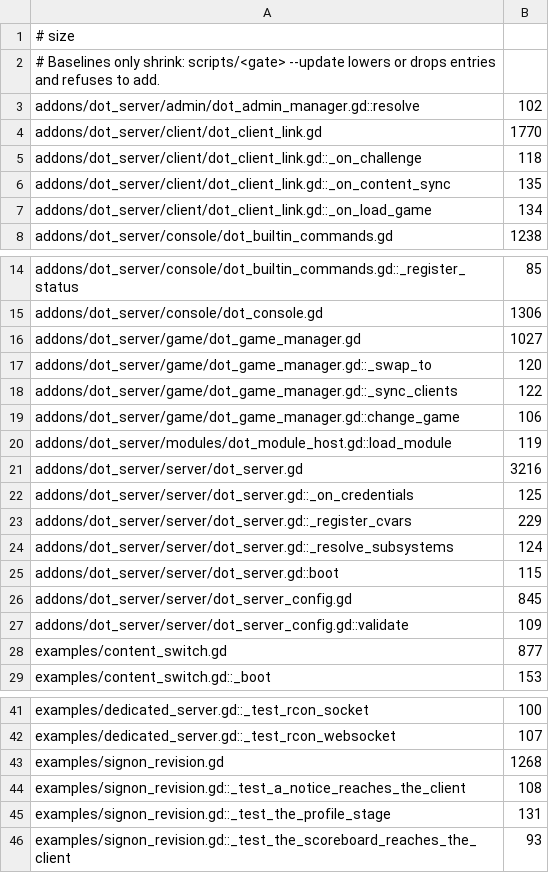
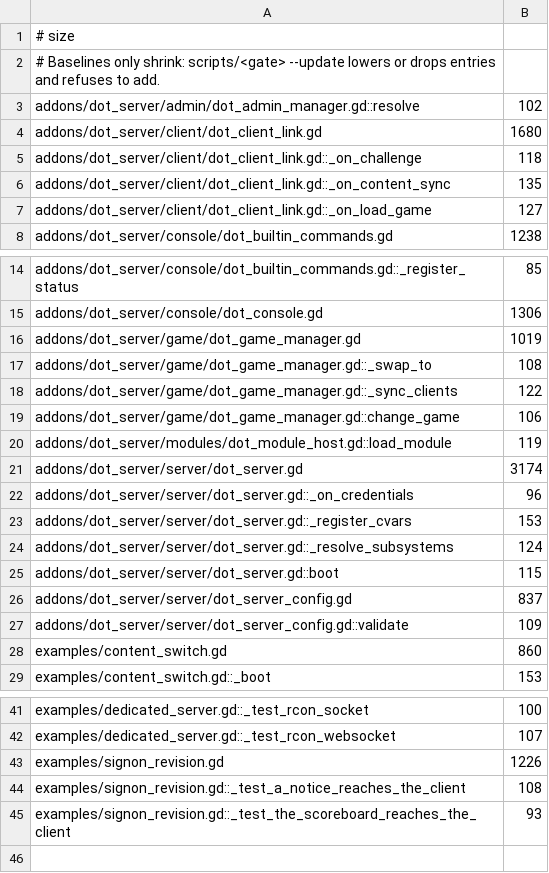
Before and after one commit to modcommunity/dot-server, a TSV file: ci/efficiency/size.tsv, drawn as a sheet; only a part is shown, gaps mark what is left out.

```diff
--- a/ci/efficiency/size.tsv
+++ b/ci/efficiency/size.tsv
@@ -3,6 +3,6 @@
 addons/dot_server/admin/dot_admin_manager.gd::resolve	102
-addons/dot_server/client/dot_client_link.gd	1770
+addons/dot_server/client/dot_client_link.gd	1680
 addons/dot_server/client/dot_client_link.gd::_on_challenge	118
 addons/dot_server/client/dot_client_link.gd::_on_content_sync	135
-addons/dot_server/client/dot_client_link.gd::_on_load_game	134
+addons/dot_server/client/dot_client_link.gd::_on_load_game	127
 addons/dot_server/console/dot_builtin_commands.gd	1238
@@ -15,4 +15,4 @@ addons/dot_server/console/dot_builtin_commands.gd::_register_status	85
 addons/dot_server/console/dot_console.gd	1306
-addons/dot_server/game/dot_game_manager.gd	1027
-addons/dot_server/game/dot_game_manager.gd::_swap_to	120
+addons/dot_server/game/dot_game_manager.gd	1019
+addons/dot_server/game/dot_game_manager.gd::_swap_to	108
 addons/dot_server/game/dot_game_manager.gd::_sync_clients	122
@@ -20,10 +20,10 @@ addons/dot_server/game/dot_game_manager.gd::change_game	106
 addons/dot_server/modules/dot_module_host.gd::load_module	119
-addons/dot_server/server/dot_server.gd	3216
-addons/dot_server/server/dot_server.gd::_on_credentials	125
-addons/dot_server/server/dot_server.gd::_register_cvars	229
+addons/dot_server/server/dot_server.gd	3174
+addons/dot_server/server/dot_server.gd::_on_credentials	96
+addons/dot_server/server/dot_server.gd::_register_cvars	153
 addons/dot_server/server/dot_server.gd::_resolve_subsystems	124
 addons/dot_server/server/dot_server.gd::boot	115
-addons/dot_server/server/dot_server_config.gd	845
+addons/dot_server/server/dot_server_config.gd	837
 addons/dot_server/server/dot_server_config.gd::validate	109
-examples/content_switch.gd	877
+examples/content_switch.gd	860
 examples/content_switch.gd::_boot	153
@@ -42,5 +42,4 @@ examples/dedicated_server.gd::_test_rcon_socket	100
 examples/dedicated_server.gd::_test_rcon_websocket	107
-examples/signon_revision.gd	1268
+examples/signon_revision.gd	1226
 examples/signon_revision.gd::_test_a_notice_reaches_the_client	108
-examples/signon_revision.gd::_test_the_profile_stage	131
 examples/signon_revision.gd::_test_the_scoreboard_reaches_the_client	93
```
Also changed, not shown: ci/efficiency/comments.tsv, 16 other files.
